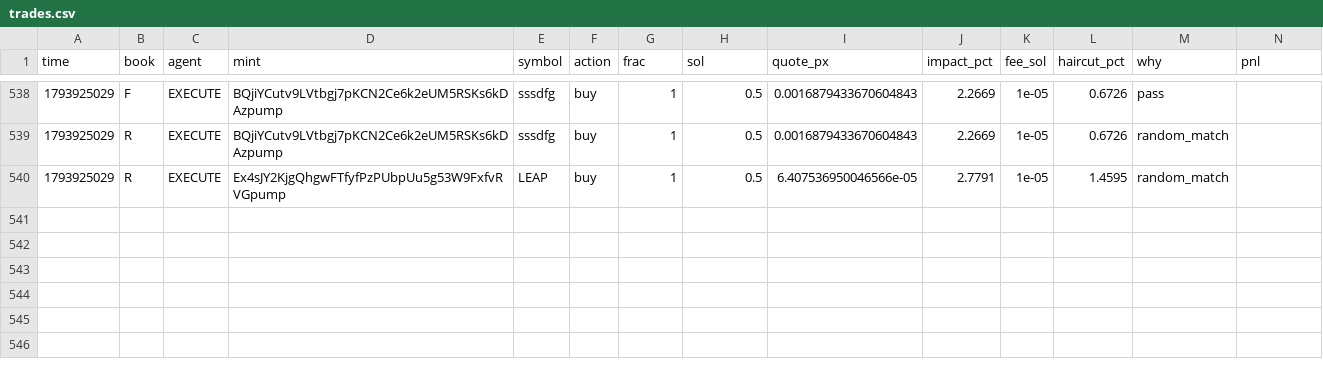
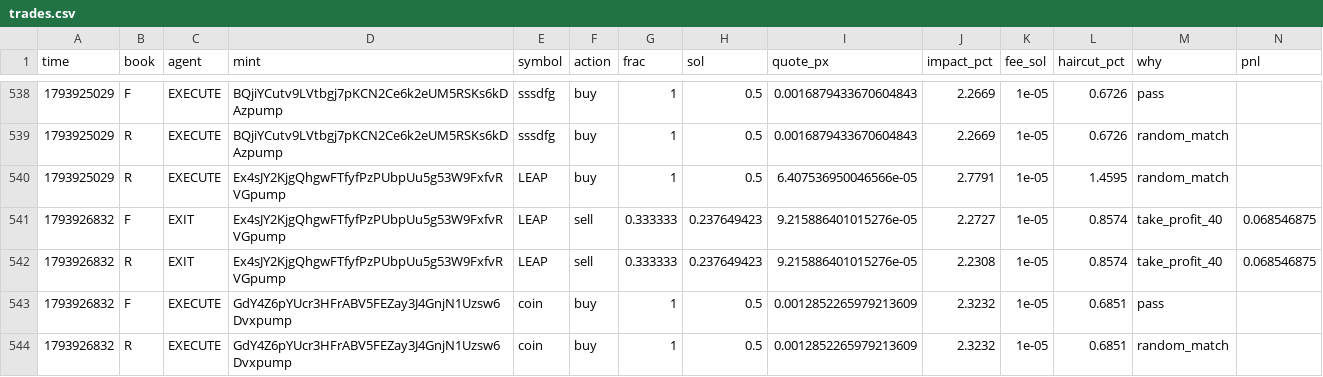
Before and after one commit to Zirqo-Dev/sightline, a CSV file: solana-desk/trades.csv, drawn as a sheet; only a part is shown, gaps mark what is left out; rows hold the shown columns only; the diff names each change by its address in the sheet, - before the commit and + after, or states it on an @@ line.

```diff
--- a/solana-desk/trades.csv
+++ b/solana-desk/trades.csv
+row 541: 1793926832 | F | EXIT | Ex4sJY2KjgQhgwFTfyfPzPUbpUu5g53W9FxfvRVGpump | LEAP | sell | 0.333333 | 0.237649423 | 9.215886401015276e-05 | 2.2727 | 1e-05 | 0.8574 | take_profit_40 | 0.068546875
+row 542: 1793926832 | R | EXIT | Ex4sJY2KjgQhgwFTfyfPzPUbpUu5g53W9FxfvRVGpump | LEAP | sell | 0.333333 | 0.237649423 | 9.215886401015276e-05 | 2.2308 | 1e-05 | 0.8574 | take_profit_40 | 0.068546875
+row 543: 1793926832 | F | EXECUTE | GdY4Z6pYUcr3HFrABV5FEZay3J4GnjN1Uzsw6Dvxpump | coin | buy | 1 | 0.5 | 0.0012852265979213609 | 2.3232 | 1e-05 | 0.6851 | pass
+row 544: 1793926832 | R | EXECUTE | GdY4Z6pYUcr3HFrABV5FEZay3J4GnjN1Uzsw6Dvxpump | coin | buy | 1 | 0.5 | 0.0012852265979213609 | 2.3232 | 1e-05 | 0.6851 | random_match
```
Also changed, not shown: solana-desk/tasks.csv, 5 other files.
